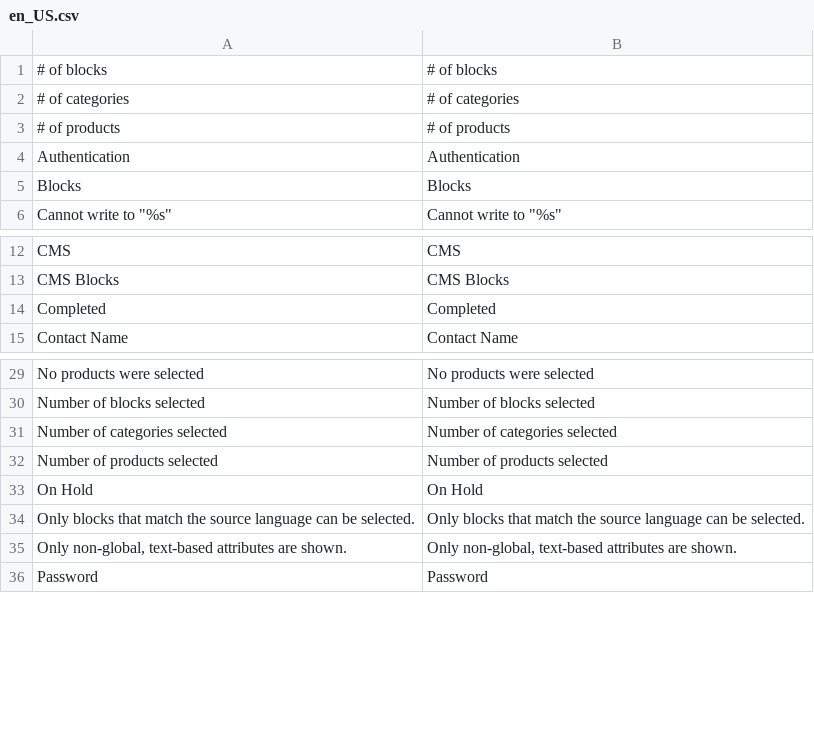
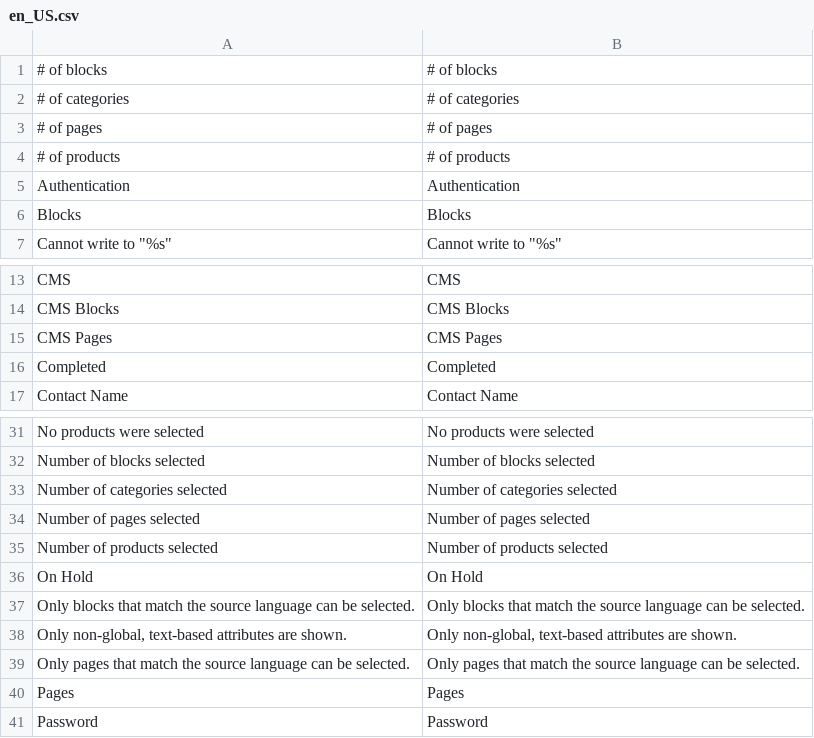
Before and after one commit to 5msolutions/Capita-TI-Magento1, a CSV file: locale/en_US.csv, drawn as a sheet; only a part is shown, gaps mark what is left out; the diff names each change by its address in the sheet, - before the commit and + after, or states it on an @@ line.

Commit message:
Translate CMS pages
Pages are selected from "New request" page only.
Only title, content, content heading, meta keywords and meta description
are translated.
CMS is not EAV and does not support varying content by store view,
instead a new page is created for matching stores and those same stores
are removed from the source page.

```diff
--- a/locale/en_US.csv
+++ b/locale/en_US.csv
+row 3: # of pages | # of pages
+row 15: CMS Pages | CMS Pages
+row 34: Number of pages selected | Number of pages selected
+row 39: Only pages that match the source language can be selected. | Only pages that match the source language can be selected.
+row 40: Pages | Pages
```
Also changed, not shown: 13 other files.
